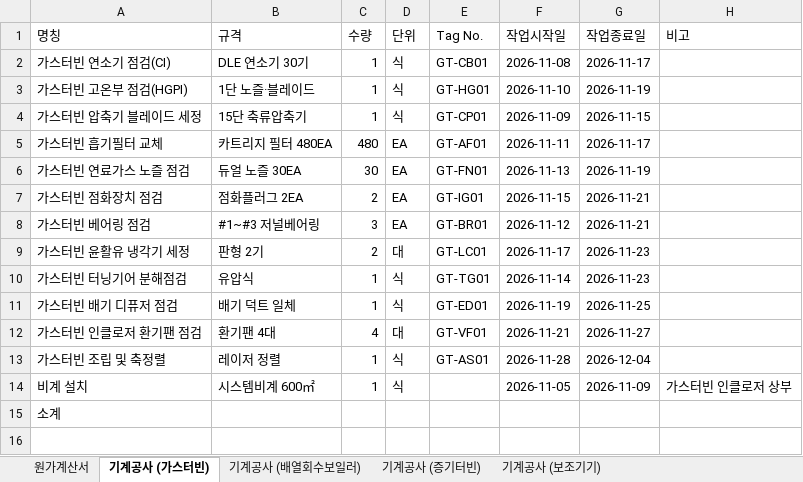
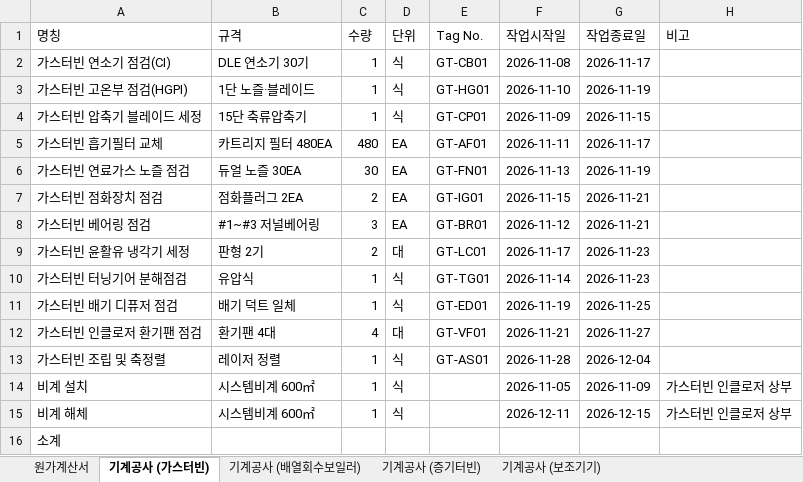
Before and after one commit to Quietmin/tonghapbon-1, an Excel workbook: 샘플자료/광교지사/기계_02_수량산출서.xlsx, sheet 기계공사 (가스터빈), drawn as a sheet; values as stored, in another font and other column widths than the file's, no borders; the diff names each change by its address in the sheet, - before the commit and + after, or states it on an @@ line.

```diff
--- a/샘플자료/광교지사/기계_02_수량산출서.xlsx (sheet 기계공사 (가스터빈))
+++ b/샘플자료/광교지사/기계_02_수량산출서.xlsx (sheet 기계공사 (가스터빈))
+row 15: 비계 해체 | 시스템비계 600㎡ | 1 | 식 |  | 2026-12-11 | 2026-12-15 | 가스터빈 인클로저 상부
```
Also changed, not shown: sheet 기계공사 (보조기기), sheet 기계공사 (배열회수보일러), 샘플자료/광교지사/통합_02_수량산출서.xlsx, 3 other files.
